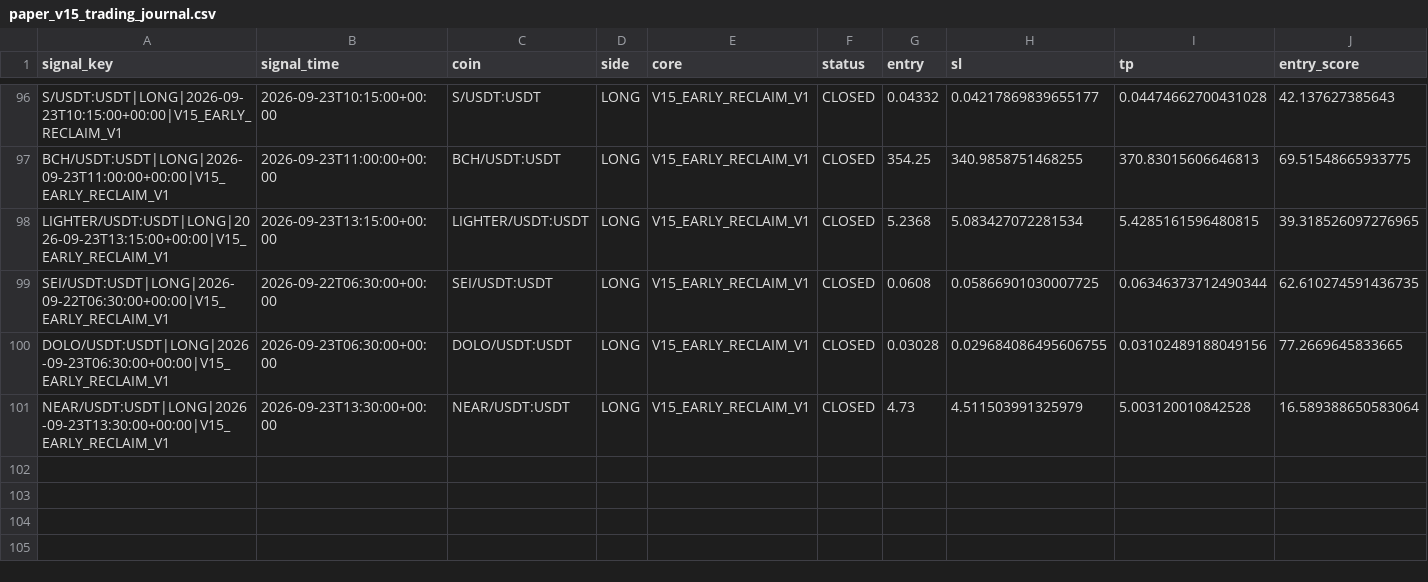
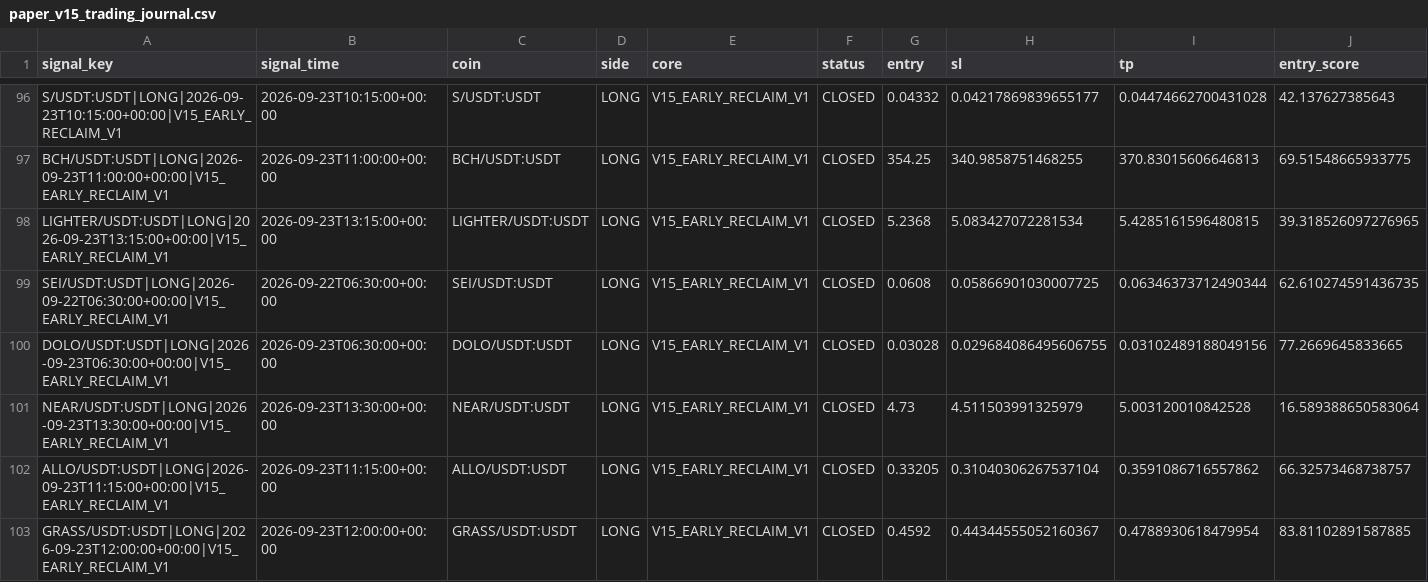
Before and after one commit to samesameagro-droid/sam-edge-v15-v8i, a CSV file: paper_v15_trading_journal.csv, drawn as a sheet; only a part is shown, gaps mark what is left out; rows hold the shown columns only; the diff names each change by its address in the sheet, - before the commit and + after, or states it on an @@ line.

Commit message:
paper: V15 professional forward state

```diff
--- a/paper_v15_trading_journal.csv
+++ b/paper_v15_trading_journal.csv
+row 102: ALLO/USDT:USDT|LONG|2026-09-23T11:15:00+00:00|V15_EARLY_RECLAIM_V1 | 2026-09-23T11:15:00+00:00 | ALLO/USDT:USDT | LONG | V15_EARLY_RECLAIM_V1 | CLOSED | 0.33205 | 0.31040306267537104 | 0.3591086716557862 | 66.32573468738757
+row 103: GRASS/USDT:USDT|LONG|2026-09-23T12:00:00+00:00|V15_EARLY_RECLAIM_V1 | 2026-09-23T12:00:00+00:00 | GRASS/USDT:USDT | LONG | V15_EARLY_RECLAIM_V1 | CLOSED | 0.4592 | 0.44344555052160367 | 0.4788930618479954 | 83.81102891587885
```
Also changed, not shown: v15_forward_test_master_journal.csv, 8 other files.
